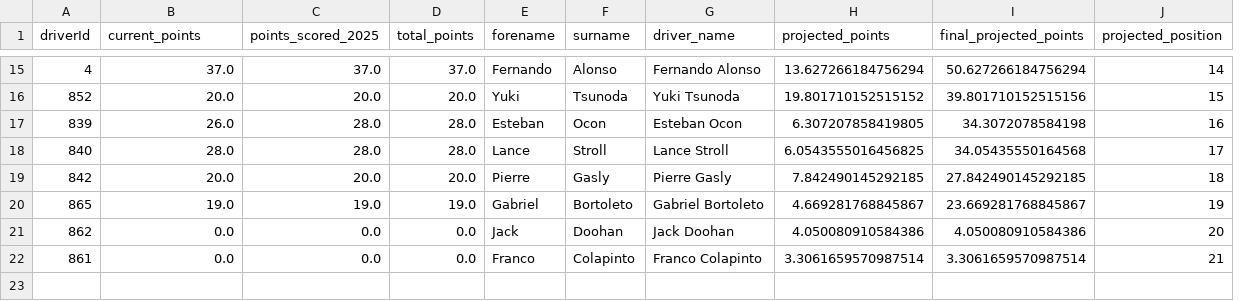
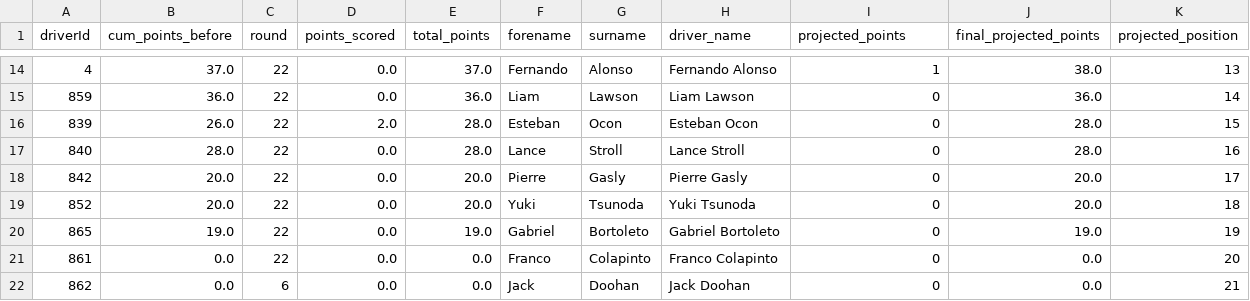
Before and after one commit to nathantkn/f1-2025-driver-championship-predictor, a CSV file: 2025_championship_projection.csv, drawn as a sheet; only a part is shown, gaps mark what is left out; removed rows and columns are numbered as before the commit, all else as after; the diff covers the shown part only; the diff names each change by its address in the sheet, - before the commit and + after, or states it on an @@ line.

```diff
--- a/2025_championship_projection.csv
+++ b/2025_championship_projection.csv
-column C (points_scored_2025), row 15: 37.0; rows 17-20: 28.0 | 28.0 | 20.0 | 19.0; row 22: 0.0
+column C (round), row 14: 22; rows 16-18: all 22; rows 20-21: 22 | 22
+column D (points_scored), row 14: 0.0; rows 16-18: 2.0 | 0.0 | 0.0; rows 20-21: 0.0 | 0.0
-B1: current_points
+B1: cum_points_before
-I14 (projected_points): 13.627266184756294
+I14 (projected_points): 1
-J14 (final_projected_points): 50.627266184756294
+J14 (final_projected_points): 38.0
-K14 (projected_position): 14
+K14 (projected_position): 13
-row 16: 852 | 20.0 | 20.0 | 20.0 | Yuki | Tsunoda | Yuki Tsunoda | 19.801710152515152 | 39.801710152515156 | 15
+row 15: 859 | 36.0 | 22 | 0.0 | 36.0 | Liam | Lawson | Liam Lawson | 0 | 36.0 | 14
-I16 (projected_points): 6.307207858419805
+I16 (projected_points): 0
-J16 (final_projected_points): 34.3072078584198
+J16 (final_projected_points): 28.0
-K16 (projected_position): 16
+K16 (projected_position): 15
-I17 (projected_points): 6.0543555016456825
+I17 (projected_points): 0
-J17 (final_projected_points): 34.05435550164568
+J17 (final_projected_points): 28.0
-K17 (projected_position): 17
+K17 (projected_position): 16
-I18 (projected_points): 7.842490145292185
+I18 (projected_points): 0
-J18 (final_projected_points): 27.842490145292185
+J18 (final_projected_points): 20.0
-K18 (projected_position): 18
+K18 (projected_position): 17
+row 19: 852 | 20.0 | 22 | 0.0 | 20.0 | Yuki | Tsunoda | Yuki Tsunoda | 0 | 20.0 | 18
-I20 (projected_points): 4.669281768845867
+I20 (projected_points): 0
-J20 (final_projected_points): 23.669281768845867
+J20 (final_projected_points): 19.0
-row 21: 862 | 0.0 | 0.0 | 0.0 | Jack | Doohan | Jack Doohan | 4.050080910584386 | 4.050080910584386 | 20
-I21 (projected_points): 3.3061659570987514
+I21 (projected_points): 0
-J21 (final_projected_points): 3.3061659570987514
+J21 (final_projected_points): 0.0
-K21 (projected_position): 21
+K21 (projected_position): 20
+row 22: 862 | 0.0 | 6 | 0.0 | 0.0 | Jack | Doohan | Jack Doohan | 0 | 0.0 | 21
```
Also changed, not shown: 2 added rows, 3 removed rows and 23 edited cells elsewhere in this file, data-cleaned/remaining_races.csv, 7 other files.
